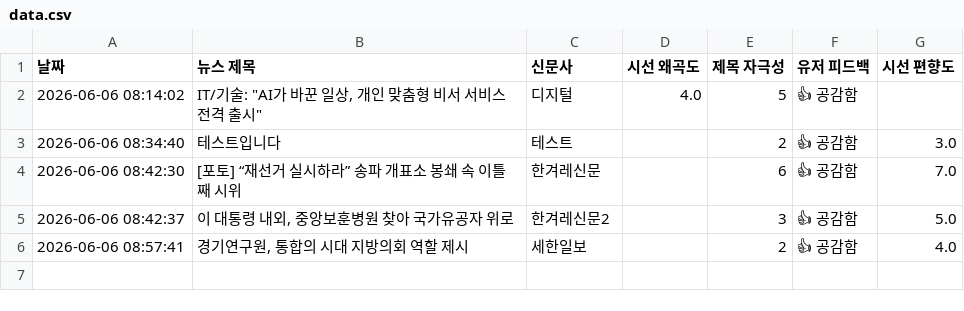
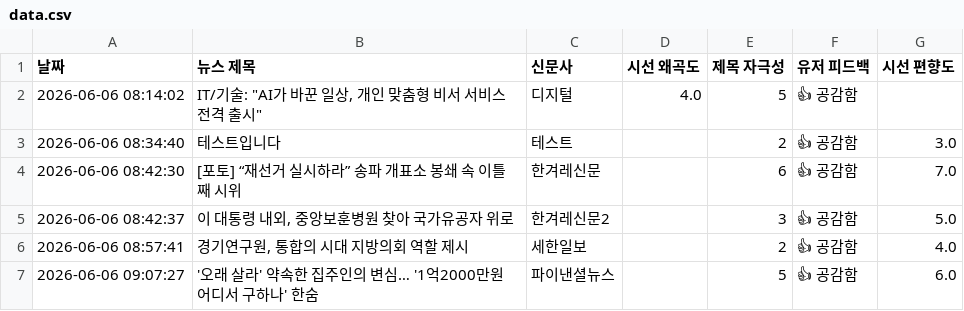
Before and after one commit to arlen-up/NewsEthicsAnalyzer, a CSV file: data.csv, drawn as a sheet; the diff names each change by its address in the sheet, - before the commit and + after, or states it on an @@ line.

Commit message:
🔥 시스템 실시간 뉴스 데이터 누적 피드백 기록

```diff
--- a/data.csv
+++ b/data.csv
+row 7: 2026-06-06 09:07:27 | '오래 살라' 약속한 집주인의 변심… '1억2000만원 어디서 구하나' 한숨 | 파이낸셜뉴스 |  | 5 | 👍 공감함 | 6.0
```
